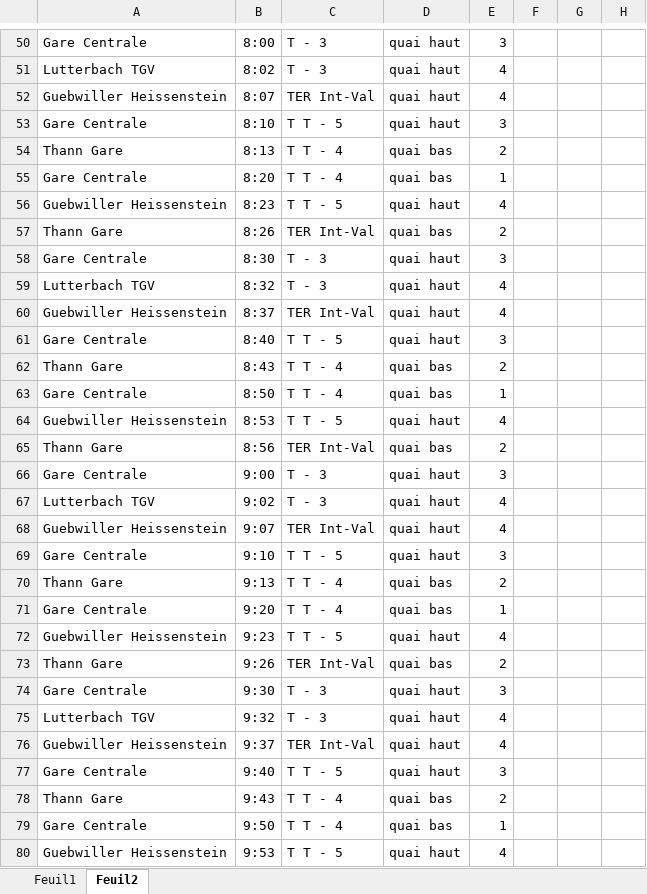
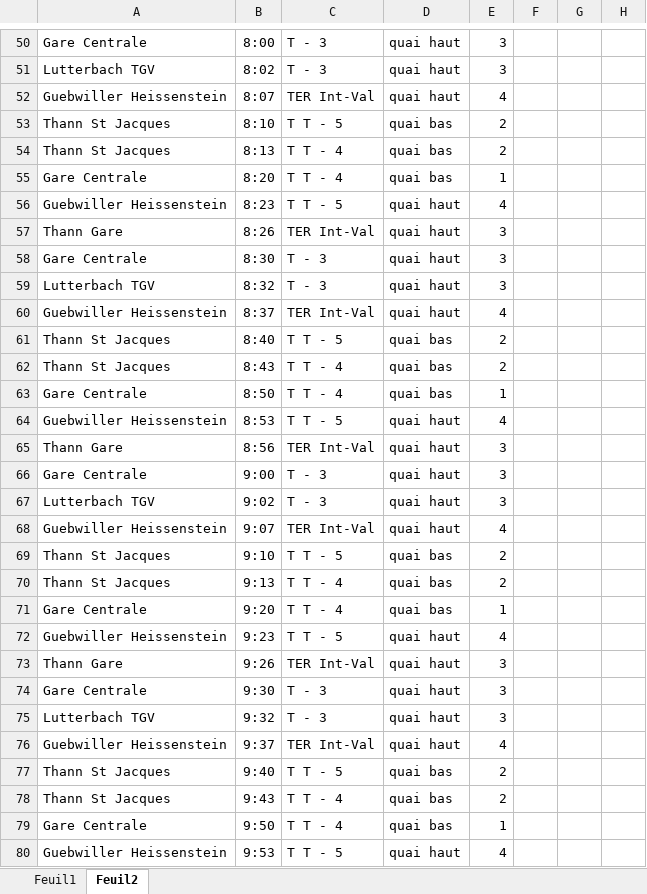
Before and after one commit to Clemrup/mulhouse-lutterbach_TGV, an Excel workbook: docs/horaires_Mulhouse.xlsm, sheet Feuil2, drawn as a sheet; only a part is shown, gaps mark what is left out; values as stored, in another font and other column widths than the file's, no borders; the diff covers the shown part only; the diff names each change by its address in the sheet, - before the commit and + after, or states it on an @@ line.

```diff
--- a/docs/horaires_Mulhouse.xlsm (sheet Feuil2)
+++ b/docs/horaires_Mulhouse.xlsm (sheet Feuil2)
-E51: 4
+E51: 3
-A53: Gare Centrale
+A53: Thann St Jacques
-D53: quai haut
+D53: quai bas
-E53: 3
+E53: 2
-A54: Thann Gare
+A54: Thann St Jacques
-D57: quai bas
+D57: quai haut
-E57: 2
+E57: 3
-E59: 4
+E59: 3
-A61: Gare Centrale
+A61: Thann St Jacques
-D61: quai haut
+D61: quai bas
-E61: 3
+E61: 2
-A62: Thann Gare
+A62: Thann St Jacques
-D65: quai bas
+D65: quai haut
-E65: 2
+E65: 3
-E67: 4
+E67: 3
-A69: Gare Centrale
+A69: Thann St Jacques
-D69: quai haut
+D69: quai bas
-E69: 3
+E69: 2
-A70: Thann Gare
+A70: Thann St Jacques
-D73: quai bas
+D73: quai haut
-E73: 2
+E73: 3
-E75: 4
+E75: 3
-A77: Gare Centrale
+A77: Thann St Jacques
-D77: quai haut
+D77: quai bas
-E77: 3
+E77: 2
-A78: Thann Gare
+A78: Thann St Jacques
```
Also changed, not shown: 2 added rows, 2 removed rows and 250 edited cells elsewhere in this sheet, 1 other file.
